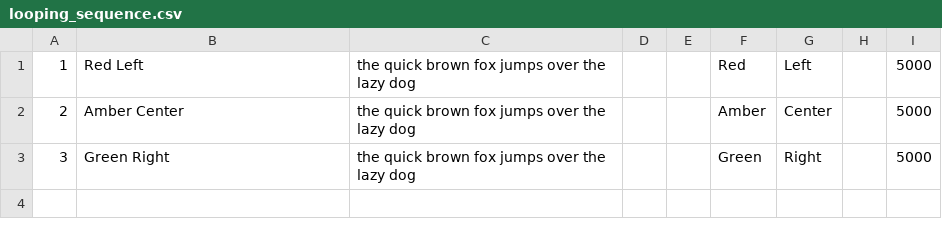
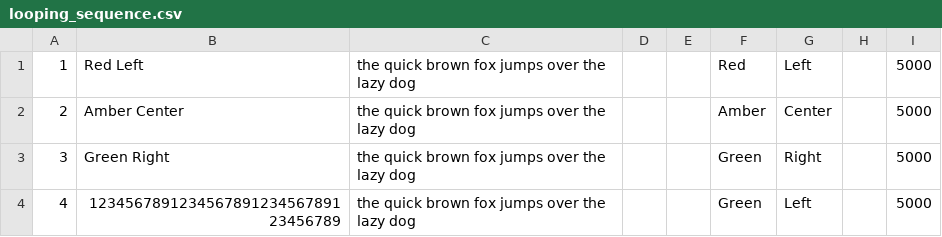
Before and after one commit to lexag/tekst, a CSV file: control/looping_sequence.csv, drawn as a sheet; the diff names each change by its address in the sheet, - before the commit and + after, or states it on an @@ line.

Commit message:
demo looping sequence

```diff
--- a/control/looping_sequence.csv
+++ b/control/looping_sequence.csv
+row 4: 4 | 123456789123456789123456789123456789 | the quick brown fox jumps over the lazy dog |  |  | Green | Left |  | 5000
```
Also changed, not shown: 1 other file.
